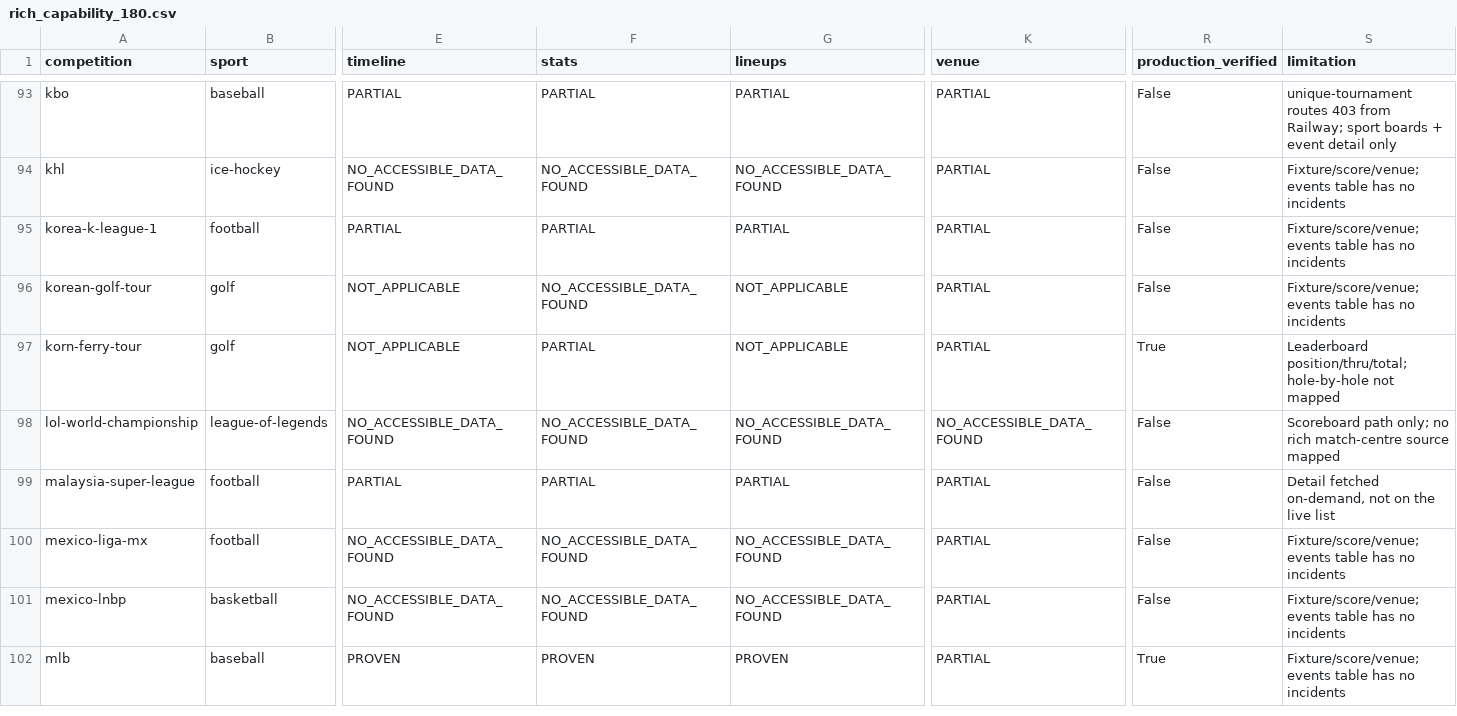
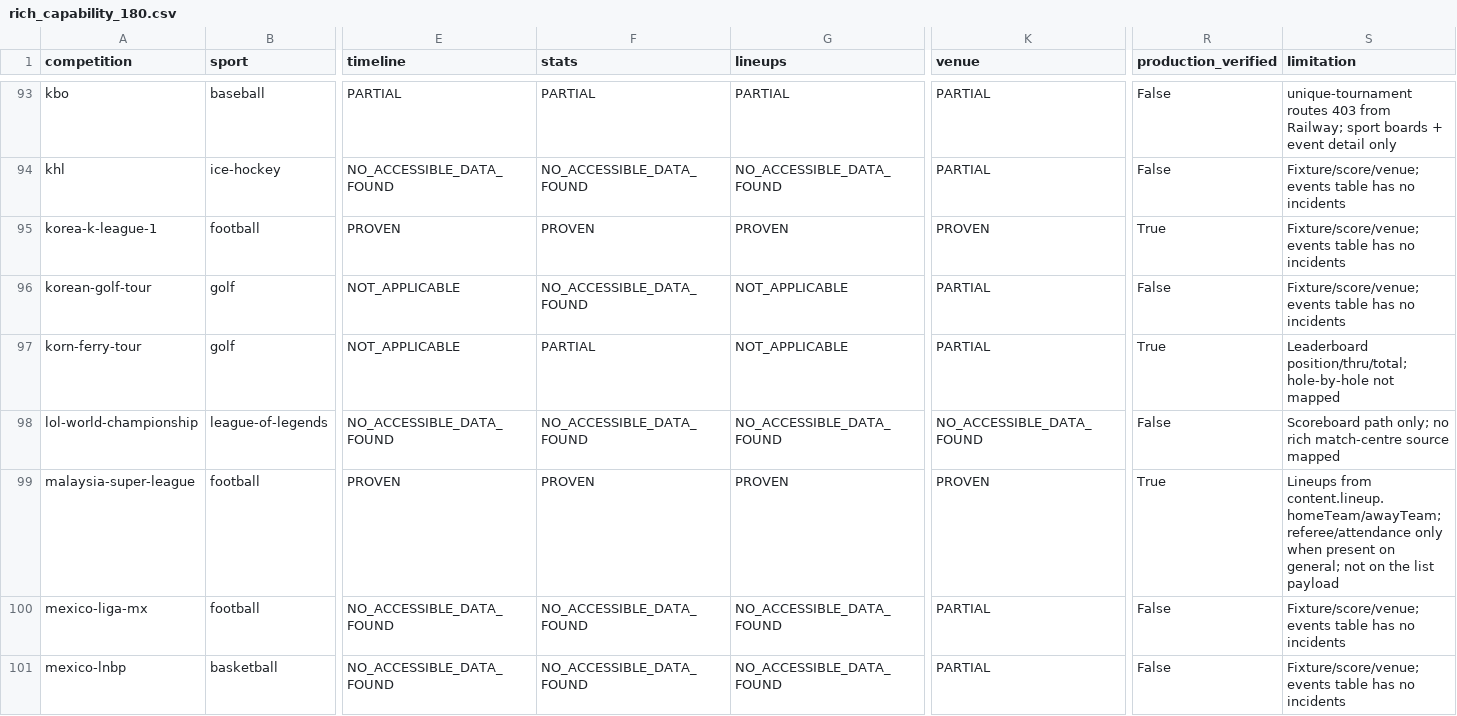
Before and after one commit to macamala/allball-backend, a CSV file: audit/rich_capability_180.csv, drawn as a sheet; only a part is shown, gaps mark what is left out; the shorter side is filled out with more unchanged rows; the diff covers the shown part only; the diff names each change by its address in the sheet, - before the commit and + after, or states it on an @@ line.

```diff
--- a/audit/rich_capability_180.csv
+++ b/audit/rich_capability_180.csv
-E95 (timeline): PARTIAL
+E95 (timeline): PROVEN
-F95 (stats): PARTIAL
+F95 (stats): PROVEN
-G95 (lineups): PARTIAL
+G95 (lineups): PROVEN
-K95 (venue): PARTIAL
+K95 (venue): PROVEN
-R95 (production_verified): False
+R95 (production_verified): True
-E99 (timeline): PARTIAL
+E99 (timeline): PROVEN
-F99 (stats): PARTIAL
+F99 (stats): PROVEN
-G99 (lineups): PARTIAL
+G99 (lineups): PROVEN
-K99 (venue): PARTIAL
+K99 (venue): PROVEN
-R99 (production_verified): False
+R99 (production_verified): True
-S99 (limitation): Detail fetched on-demand, not on the live list
+S99 (limitation): Lineups from content.lineup.homeTeam/awayTeam; referee/attendance only when present on general; not on the list payload
```
Also changed, not shown: 184 edited cells elsewhere in this file, 2 other files.
